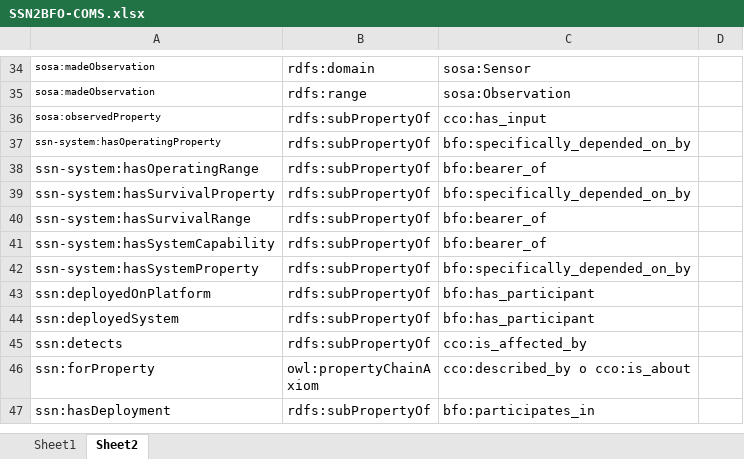
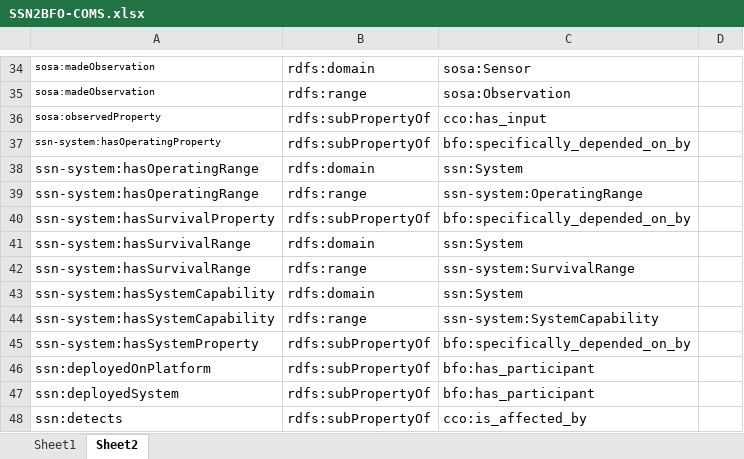
Before and after one commit to BFO-Mappings/SSN-to-BFO, an Excel workbook: mappings/SSN2BFO-COMS.xlsx, sheet Sheet2, drawn as a sheet; only a part is shown, gaps mark what is left out; the shorter side is filled out with more unchanged rows; values as stored, in another font and other column widths than the file's, no borders; addresses are those after the commit; the diff names each change by its address in the sheet, - before the commit and + after, or states it on an @@ line.

Commit message:
Replace system bearer mappings with typing coverage

```diff
--- a/mappings/SSN2BFO-COMS.xlsx (sheet Sheet2)
+++ b/mappings/SSN2BFO-COMS.xlsx (sheet Sheet2)
+row 38: ssn-system:hasOperatingRange | rdfs:domain | ssn:System
-B39: rdfs:subPropertyOf
+B39: rdfs:range
-C39: bfo:bearer_of
+C39: ssn-system:OperatingRange
+row 41: ssn-system:hasSurvivalRange | rdfs:domain | ssn:System
-B42: rdfs:subPropertyOf
+B42: rdfs:range
-C42: bfo:bearer_of
+C42: ssn-system:SurvivalRange
+row 43: ssn-system:hasSystemCapability | rdfs:domain | ssn:System
-B44: rdfs:subPropertyOf
+B44: rdfs:range
-C44: bfo:bearer_of
+C44: ssn-system:SystemCapability
```
Also changed, not shown: 4 other files.
